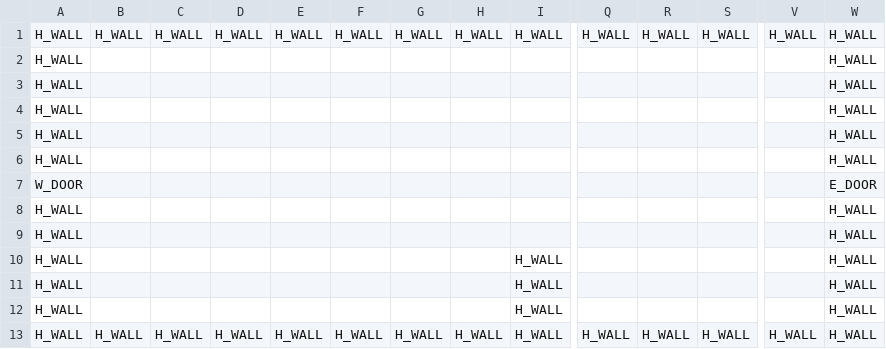
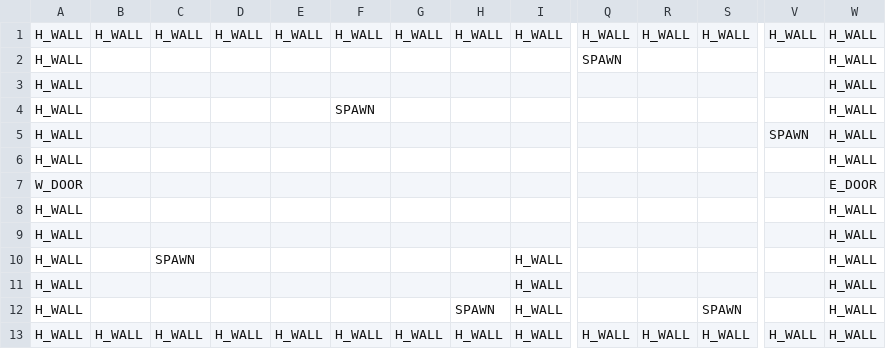
Before and after one commit to Callilf/tactical-journey, a CSV file: android/assets/data/rooms/bossRoomFloor4.csv, drawn as a sheet; only a part is shown, gaps mark what is left out; removed rows and columns are numbered as before the commit, all else as after; rows hold the shown columns only; the diff names each change by its address in the sheet, - before the commit and + after, or states it on an @@ line.

Commit message:
[Floor 4 Boss] Started the implementation of the Shaman + modified the scout to not go towards the shaman during the boss fight.

```diff
--- a/android/assets/data/rooms/bossRoomFloor4.csv
+++ b/android/assets/data/rooms/bossRoomFloor4.csv
+row 2: H_WALL |  |  |  |  |  |  |  |  | SPAWN |  |  |  | H_WALL
-F4: (empty)
+F4: SPAWN
-V5: (empty)
+V5: SPAWN
-row 5: H_WALL |  |  |  |  |  |  |  |  |  |  |  |  | H_WALL
-C10: (empty)
+C10: SPAWN
-H12: (empty)
+H12: SPAWN
-S12: (empty)
+S12: SPAWN
```
Also changed, not shown: 18 other files.
